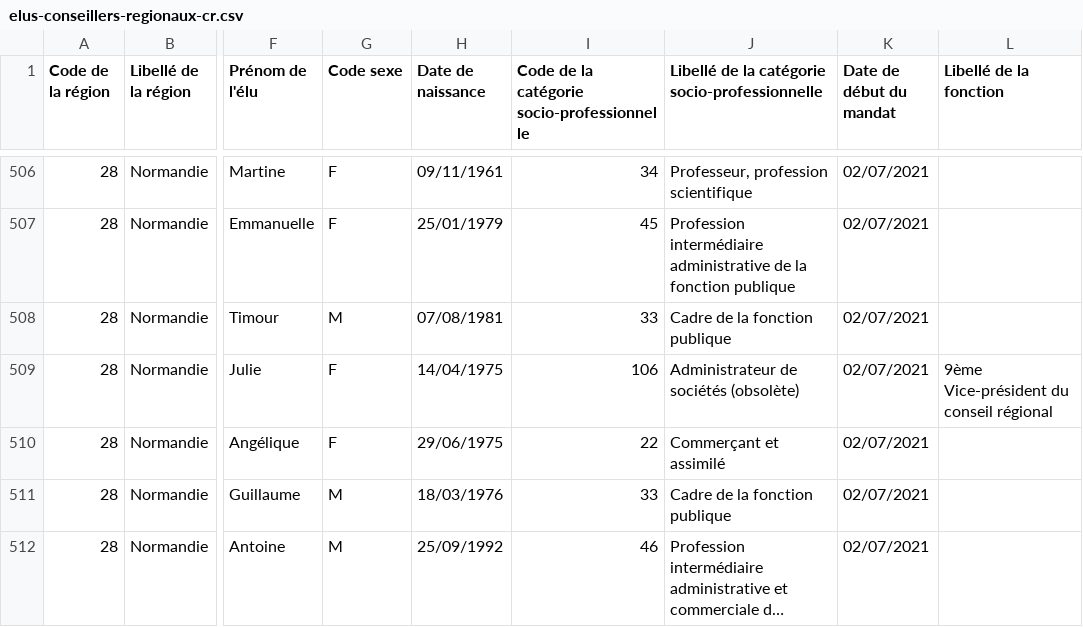
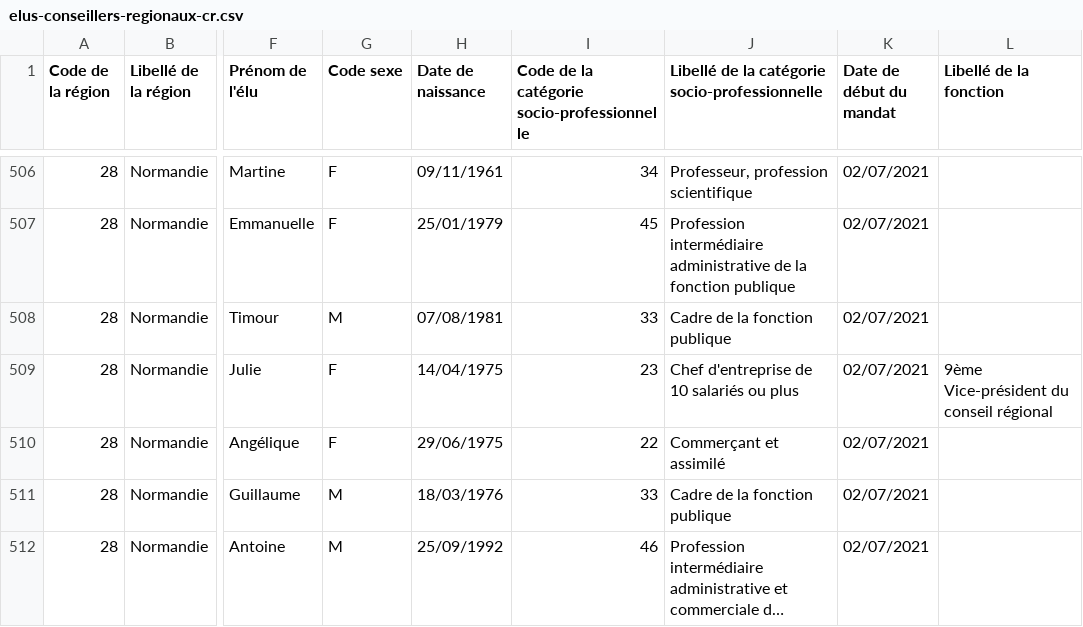
Before and after one commit to itsmevictor/rne-history, a CSV file: elus-conseillers-regionaux-cr.csv, drawn as a sheet; only a part is shown, gaps mark what is left out; long unchanged cells end in …; the diff covers the shown part only; the diff names each change by its address in the sheet, - before the commit and + after, or states it on an @@ line.

```diff
--- a/elus-conseillers-regionaux-cr.csv
+++ b/elus-conseillers-regionaux-cr.csv
-I509: 106
+I509: 23
-J509: Administrateur de sociétés (obsolète)
+J509: Chef d'entreprise de 10 salariés ou plus
```
Also changed, not shown: 4 added rows, 6 removed rows and 38 edited cells elsewhere in this file, elus-assemblee-des-francais-de-letranger-afe.csv, elus-representants-parlement-europeen-rpe.csv, 3 other files.
